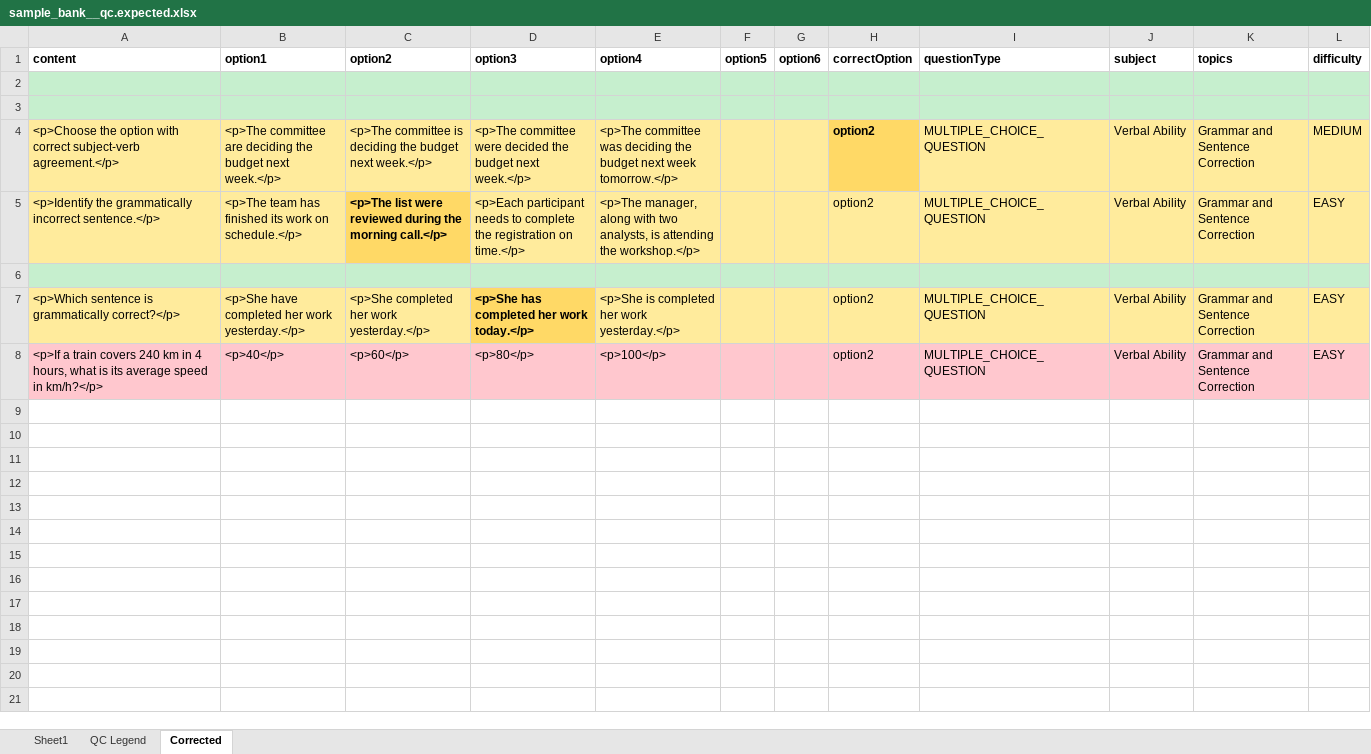
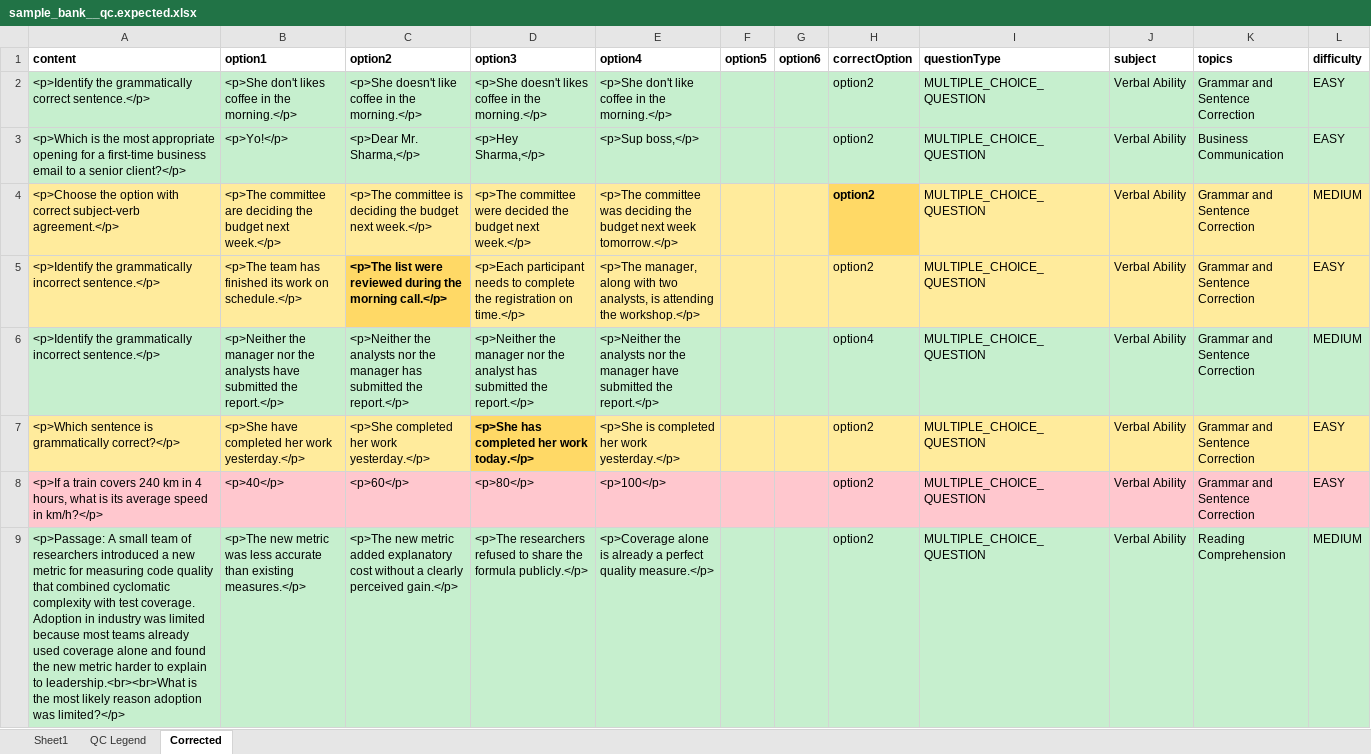
Before and after one commit to v60samurai/qc-questions, an Excel workbook: examples/sample_bank__qc.expected.xlsx, sheet Corrected, drawn as a sheet; values as stored, in another font and other column widths than the file's, no borders; the diff names each change by its address in the sheet, - before the commit and + after, or states it on an @@ line.

```diff
--- a/examples/sample_bank__qc.expected.xlsx (sheet Corrected)
+++ b/examples/sample_bank__qc.expected.xlsx (sheet Corrected)
-row 2: (empty)
+row 2: <p>Identify the grammatically correct sentence.</p> | <p>She don't likes coffee in the morning.</p> | <p>She doesn't like coffee in the morning.</p> | <p>She doesn't likes coffee in the morning.</p> | <p>She don't like coffee in the morning.</p> |  |  | option2 | MULTIPLE_CHOICE_QUESTION | Verbal Ability | Grammar and Sentence Correction | EASY
-row 3: (empty)
+row 3: <p>Which is the most appropriate opening for a first-time business email to a senior client?</p> | <p>Yo!</p> | <p>Dear Mr. Sharma,</p> | <p>Hey Sharma,</p> | <p>Sup boss,</p> |  |  | option2 | MULTIPLE_CHOICE_QUESTION | Verbal Ability | Business Communication | EASY
-row 6: (empty)
+row 6: <p>Identify the grammatically incorrect sentence.</p> | <p>Neither the manager nor the analysts have submitted the report.</p> | <p>Neither the analysts nor the manager has submitted the report.</p> | <p>Neither the manager nor the analyst has submitted the report.</p> | <p>Neither the analysts nor the manager have submitted the report.</p> |  |  | option4 | MULTIPLE_CHOICE_QUESTION | Verbal Ability | Grammar and Sentence Correction | MEDIUM
+row 9: <p>Passage: A small team of researchers introduced a new metric for measuring code quality that combined cyclomatic complexity with test coverage. Adoption in industry was limited because most teams already used coverage alone and found the new metric harder to explain to leadership.<br><br>What is the most likely reason adoption was limited?</p> | <p>The new metric was less accurate than existing measures.</p> | <p>The new metric added explanatory cost without a clearly perceived gain.</p> | <p>The researchers refused to share the formula publicly.</p> | <p>Coverage alone is already a perfect quality measure.</p> |  |  | option2 | MULTIPLE_CHOICE_QUESTION | Verbal Ability | Reading Comprehension | MEDIUM
```
Also changed, not shown: sheet QC Legend, sheet Sheet1.
